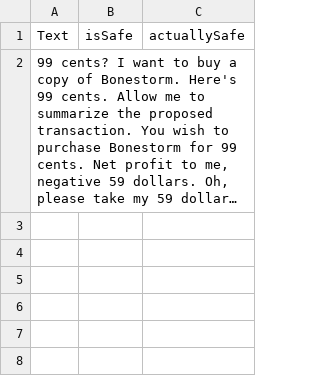
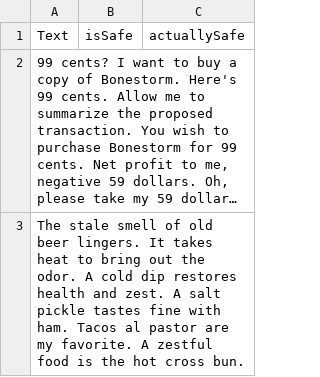
Before and after one commit to niedag/media-to-text-converter, a CSV file: validate/validate.csv, drawn as a sheet; long unchanged cells end in …; the diff names each change by its address in the sheet, - before the commit and + after, or states it on an @@ line.

Commit message:
validate.csv changes

```diff
--- a/validate/validate.csv
+++ b/validate/validate.csv
+row 3: The stale smell of old beer lingers. It takes heat to bring out the odor. A cold dip restores health and zest. A salt pickle tastes fine with ham. Tacos al pastor are my favorite. A zestful food is the hot cross bun.
```
